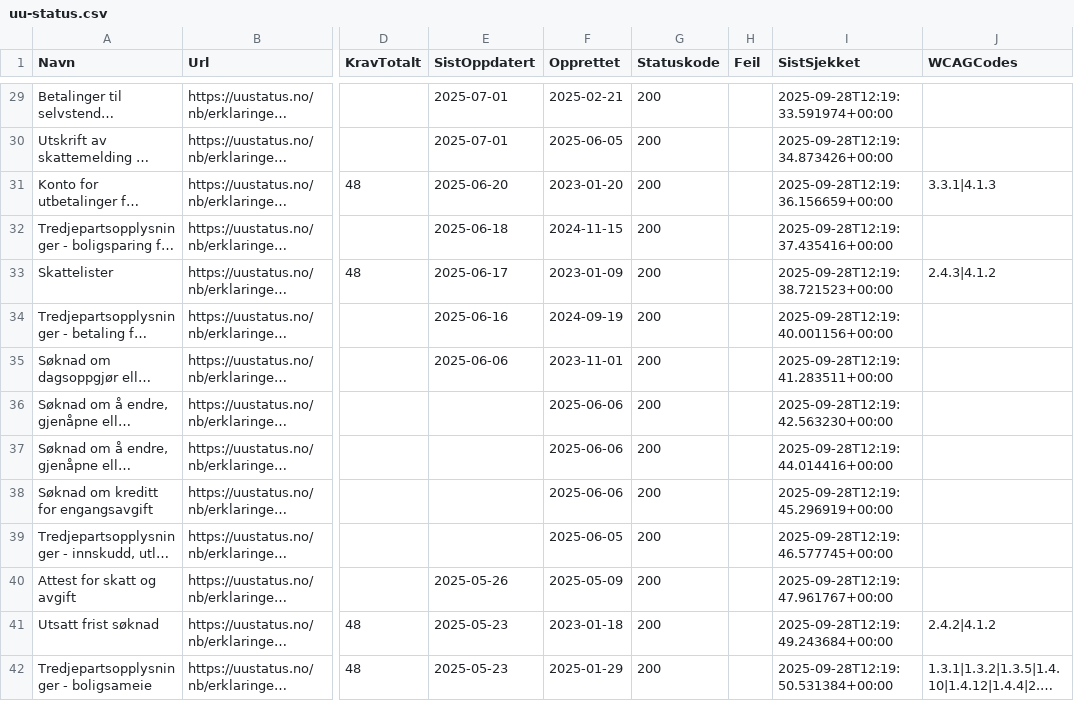
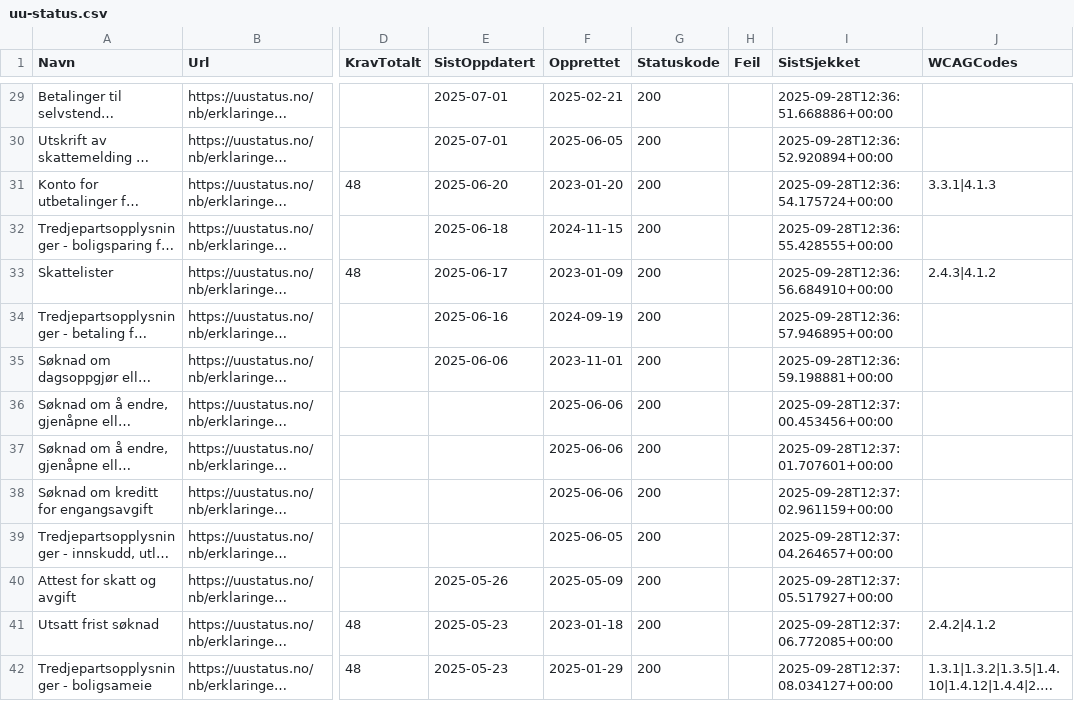
Before and after one commit to Almasy74/toolsified, a CSV file: uu-status.csv, drawn as a sheet; only a part is shown, gaps mark what is left out; long unchanged cells end in …; the diff covers the shown part only; the diff names each change by its address in the sheet, - before the commit and + after, or states it on an @@ line.

```diff
--- a/uu-status.csv
+++ b/uu-status.csv
-I29 (SistSjekket): 2025-09-28T12:19:33.591974+00:00
+I29 (SistSjekket): 2025-09-28T12:36:51.668886+00:00
-I30 (SistSjekket): 2025-09-28T12:19:34.873426+00:00
+I30 (SistSjekket): 2025-09-28T12:36:52.920894+00:00
-I31 (SistSjekket): 2025-09-28T12:19:36.156659+00:00
+I31 (SistSjekket): 2025-09-28T12:36:54.175724+00:00
-I32 (SistSjekket): 2025-09-28T12:19:37.435416+00:00
+I32 (SistSjekket): 2025-09-28T12:36:55.428555+00:00
-I33 (SistSjekket): 2025-09-28T12:19:38.721523+00:00
+I33 (SistSjekket): 2025-09-28T12:36:56.684910+00:00
-I34 (SistSjekket): 2025-09-28T12:19:40.001156+00:00
+I34 (SistSjekket): 2025-09-28T12:36:57.946895+00:00
-I35 (SistSjekket): 2025-09-28T12:19:41.283511+00:00
+I35 (SistSjekket): 2025-09-28T12:36:59.198881+00:00
-I36 (SistSjekket): 2025-09-28T12:19:42.563230+00:00
+I36 (SistSjekket): 2025-09-28T12:37:00.453456+00:00
-I37 (SistSjekket): 2025-09-28T12:19:44.014416+00:00
+I37 (SistSjekket): 2025-09-28T12:37:01.707601+00:00
-I38 (SistSjekket): 2025-09-28T12:19:45.296919+00:00
+I38 (SistSjekket): 2025-09-28T12:37:02.961159+00:00
-I39 (SistSjekket): 2025-09-28T12:19:46.577745+00:00
+I39 (SistSjekket): 2025-09-28T12:37:04.264657+00:00
-I40 (SistSjekket): 2025-09-28T12:19:47.961767+00:00
+I40 (SistSjekket): 2025-09-28T12:37:05.517927+00:00
-I41 (SistSjekket): 2025-09-28T12:19:49.243684+00:00
+I41 (SistSjekket): 2025-09-28T12:37:06.772085+00:00
-I42 (SistSjekket): 2025-09-28T12:19:50.531384+00:00
+I42 (SistSjekket): 2025-09-28T12:37:08.034127+00:00
```
Also changed, not shown: 67 edited cells elsewhere in this file, docs/uu-status.csv, 3 other files.
